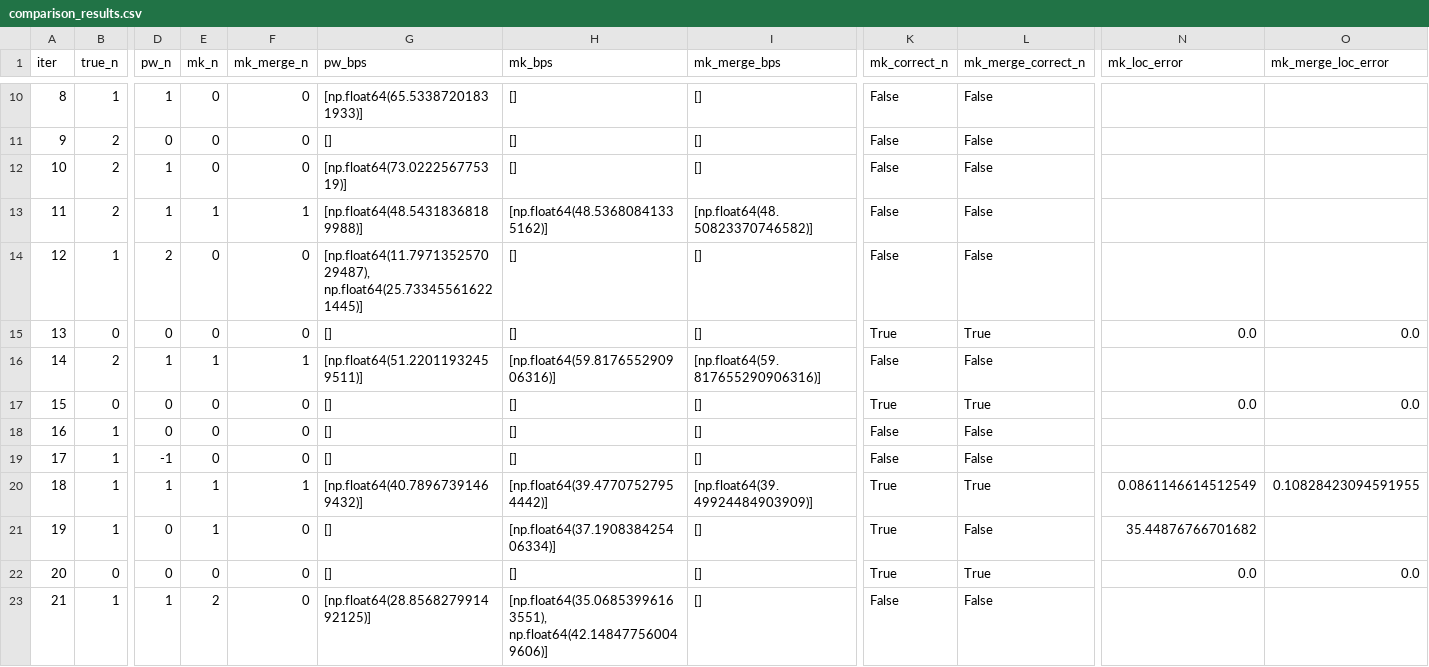
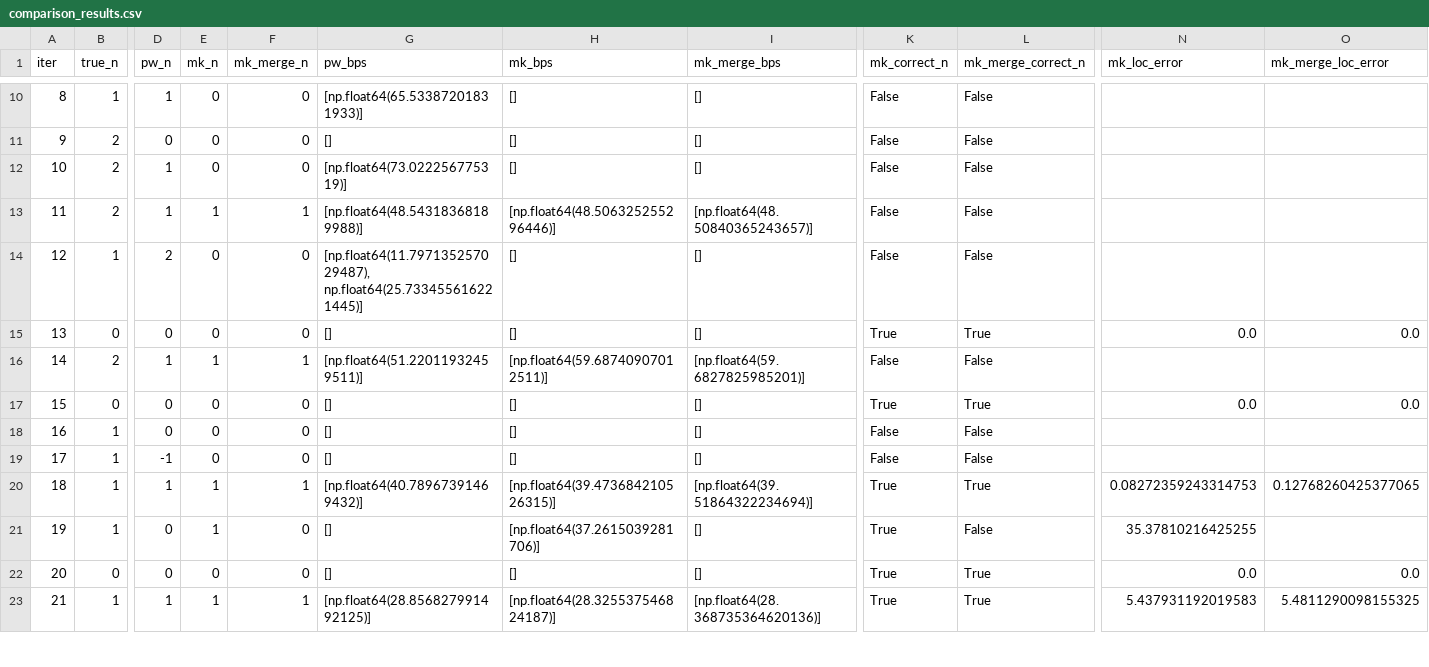
Before and after one commit to LukeAFullard/MannKS_dev, a CSV file: validation/52_Low_SNR_Breakpoint/comparison_results.csv, drawn as a sheet; only a part is shown, gaps mark what is left out; the diff covers the shown part only; the diff names each change by its address in the sheet, - before the commit and + after, or states it on an @@ line.

```diff
--- a/validation/52_Low_SNR_Breakpoint/comparison_results.csv
+++ b/validation/52_Low_SNR_Breakpoint/comparison_results.csv
-H13 (mk_bps): [np.float64(48.53680841335162)]
+H13 (mk_bps): [np.float64(48.506325255296446)]
-I13 (mk_merge_bps): [np.float64(48.50823370746582)]
+I13 (mk_merge_bps): [np.float64(48.50840365243657)]
-H16 (mk_bps): [np.float64(59.817655290906316)]
+H16 (mk_bps): [np.float64(59.68740907012511)]
-I16 (mk_merge_bps): [np.float64(59.817655290906316)]
+I16 (mk_merge_bps): [np.float64(59.6827825985201)]
-H20 (mk_bps): [np.float64(39.47707527954442)]
+H20 (mk_bps): [np.float64(39.473684210526315)]
-I20 (mk_merge_bps): [np.float64(39.49924484903909)]
+I20 (mk_merge_bps): [np.float64(39.51864322234694)]
-N20 (mk_loc_error): 0.0861146614512549
+N20 (mk_loc_error): 0.08272359243314753
-O20 (mk_merge_loc_error): 0.10828423094591955
+O20 (mk_merge_loc_error): 0.12768260425377065
-H21 (mk_bps): [np.float64(37.190838425406334)]
+H21 (mk_bps): [np.float64(37.2615039281706)]
-N21 (mk_loc_error): 35.44876766701682
+N21 (mk_loc_error): 35.37810216425255
-E23 (mk_n): 2
+E23 (mk_n): 1
-F23 (mk_merge_n): 0
+F23 (mk_merge_n): 1
-H23 (mk_bps): [np.float64(35.06853996163551), np.float64(42.148477560049606)]
+H23 (mk_bps): [np.float64(28.325537546824187)]
-I23 (mk_merge_bps): []
+I23 (mk_merge_bps): [np.float64(28.368735364620136)]
-K23 (mk_correct_n): False
+K23 (mk_correct_n): True
-L23 (mk_merge_correct_n): False
+L23 (mk_merge_correct_n): True
-N23 (mk_loc_error): (empty)
+N23 (mk_loc_error): 5.437931192019583
-O23 (mk_merge_loc_error): (empty)
+O23 (mk_merge_loc_error): 5.4811290098155325
```
Also changed, not shown: 68 edited cells elsewhere in this file, 3 other files.
